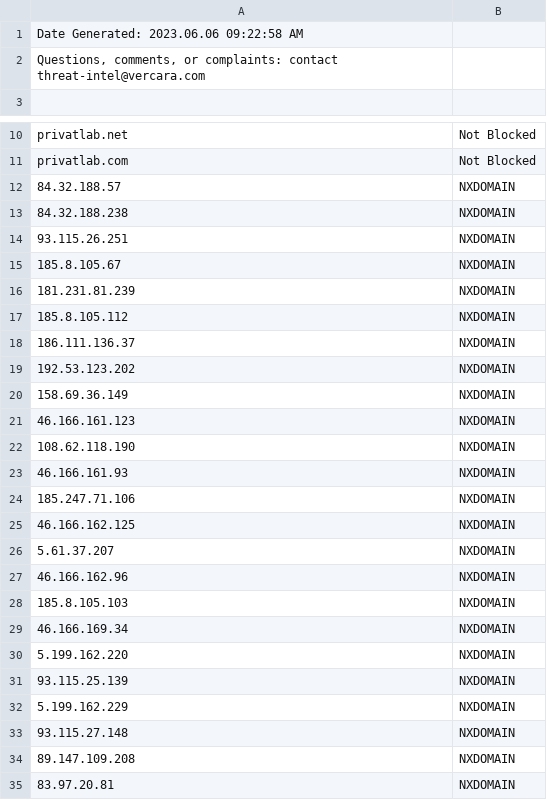
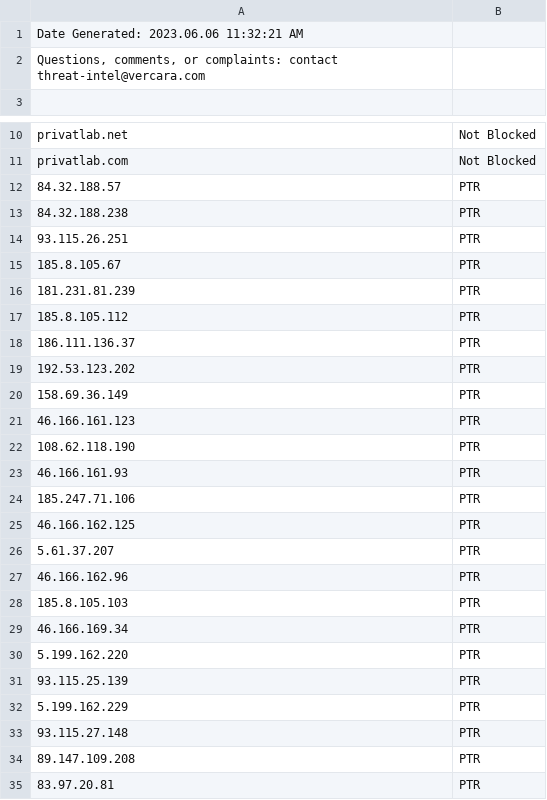
Before and after one commit to rybolov/UltraDDR-IOC-Checker, a CSV file: data/CISA-AA22-321A.txt-2023-06-06.csv, drawn as a sheet; only a part is shown, gaps mark what is left out.

```diff
--- a/data/CISA-AA22-321A.txt-2023-06-06.csv
+++ b/data/CISA-AA22-321A.txt-2023-06-06.csv
@@ -1,2 +1,2 @@
-Date Generated:  2023.06.06 09:22:58 AM
+Date Generated:  2023.06.06 11:32:21 AM
 "Questions, comments, or complaints: contact threat-intel@vercara.com"
@@ -11,25 +11,25 @@ privatlab.net,Not Blocked
 privatlab.com,Not Blocked
-84.32.188.57,NXDOMAIN
-84.32.188.238,NXDOMAIN
-93.115.26.251,NXDOMAIN
-185.8.105.67,NXDOMAIN
-181.231.81.239,NXDOMAIN
-185.8.105.112,NXDOMAIN
-186.111.136.37,NXDOMAIN
-192.53.123.202,NXDOMAIN
-158.69.36.149,NXDOMAIN
-46.166.161.123,NXDOMAIN
-108.62.118.190,NXDOMAIN
-46.166.161.93,NXDOMAIN
-185.247.71.106,NXDOMAIN
-46.166.162.125,NXDOMAIN
-5.61.37.207,NXDOMAIN
-46.166.162.96,NXDOMAIN
-185.8.105.103,NXDOMAIN
-46.166.169.34,NXDOMAIN
-5.199.162.220,NXDOMAIN
-93.115.25.139,NXDOMAIN
-5.199.162.229,NXDOMAIN
-93.115.27.148,NXDOMAIN
-89.147.109.208,NXDOMAIN
-83.97.20.81,NXDOMAIN
+84.32.188.57,PTR
+84.32.188.238,PTR
+93.115.26.251,PTR
+185.8.105.67,PTR
+181.231.81.239,PTR
+185.8.105.112,PTR
+186.111.136.37,PTR
+192.53.123.202,PTR
+158.69.36.149,PTR
+46.166.161.123,PTR
+108.62.118.190,PTR
+46.166.161.93,PTR
+185.247.71.106,PTR
+46.166.162.125,PTR
+5.61.37.207,PTR
+46.166.162.96,PTR
+185.8.105.103,PTR
+46.166.169.34,PTR
+5.199.162.220,PTR
+93.115.25.139,PTR
+5.199.162.229,PTR
+93.115.27.148,PTR
+89.147.109.208,PTR
+83.97.20.81,PTR
```
Also changed, not shown: data/CISA-AA22-174A.txt-2023-06-06.csv, data/CISA-AA22-181A.txt-2023-06-06.csv, 5 other files.
